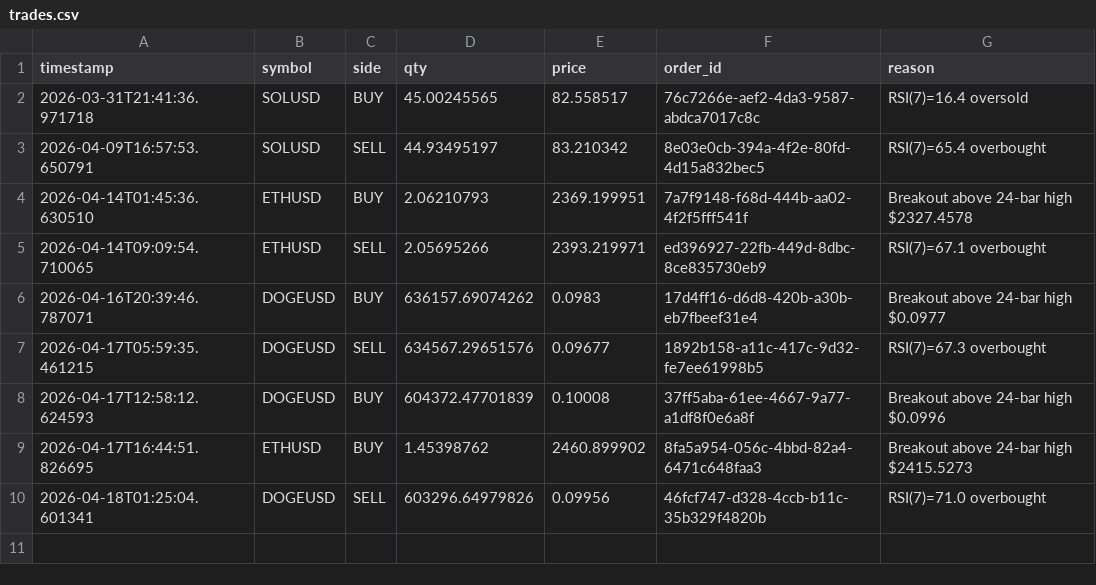
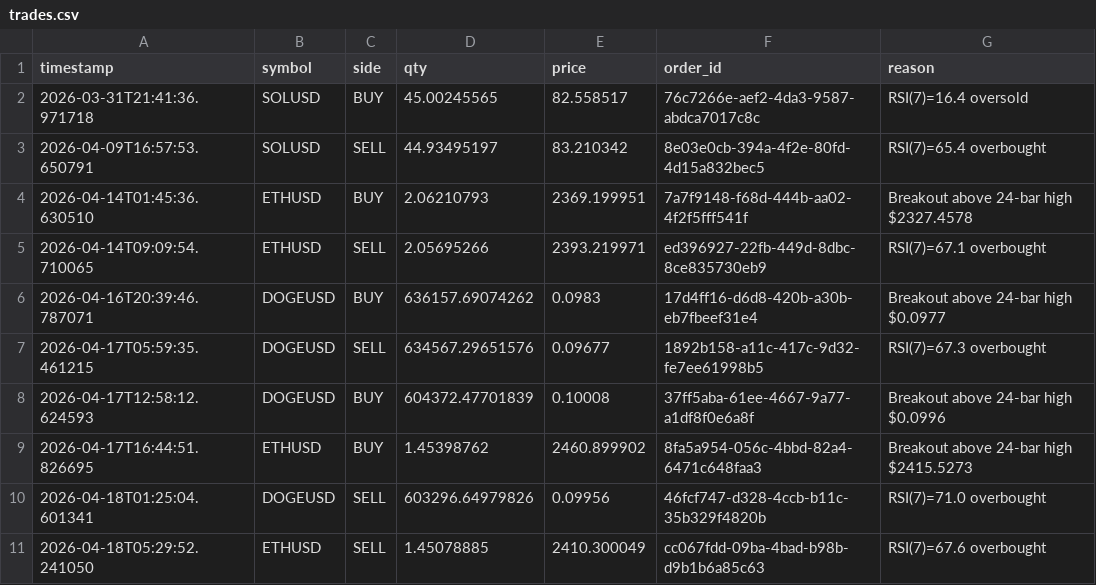
Before and after one commit to WilliamCastner/swingbot, a CSV file: logs/crypto/trades.csv, drawn as a sheet.

Commit message:
Crypto run 2026-04-18 05:29 UTC

```diff
--- a/logs/crypto/trades.csv
+++ b/logs/crypto/trades.csv
@@ -10 +10,2 @@ timestamp,symbol,side,qty,price,order_id,reason
 2026-04-18T01:25:04.601341,DOGEUSD,SELL,603296.64979826,0.09956,46fcf747-d328-4ccb-b11c-35b329f4820b,RSI(7)=71.0 overbought
+2026-04-18T05:29:52.241050,ETHUSD,SELL,1.45078885,2410.300049,cc067fdd-09ba-4bad-b98b-d9b1b6a85c63,RSI(7)=67.6 overbought
```
Also changed, not shown: logs/crypto/pnl.csv, logs/crypto_strategies/24-bar_breakout/pnl.csv, 10 other files.
